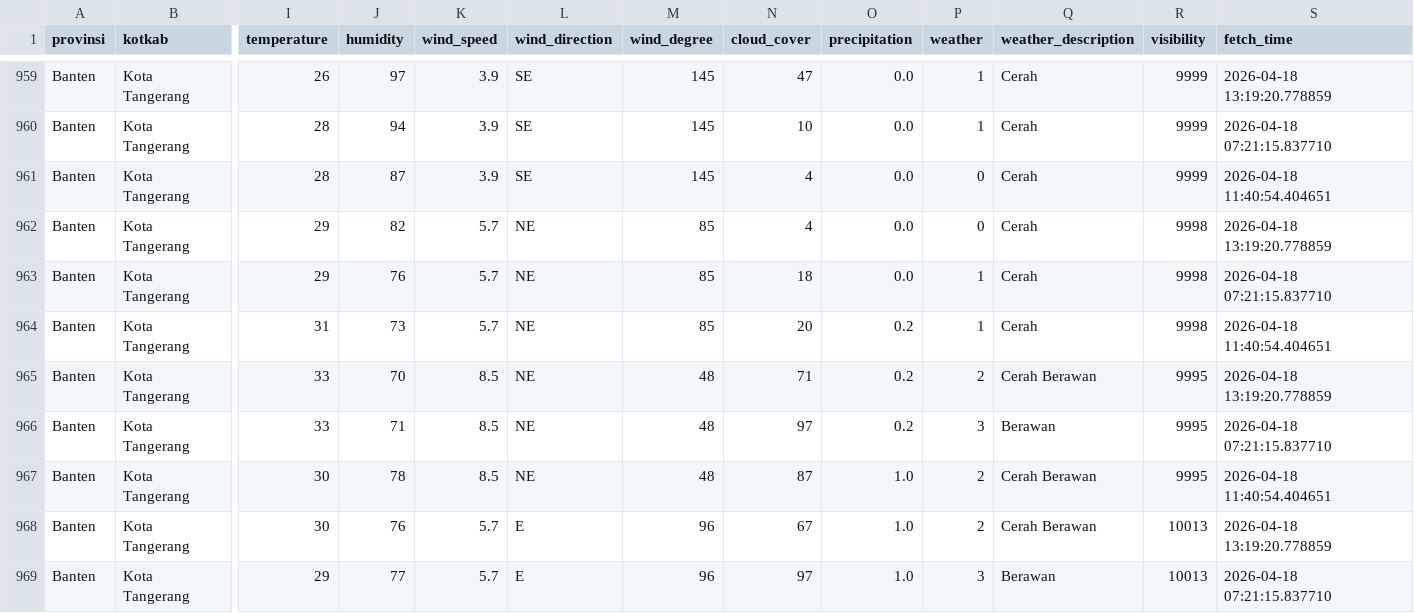
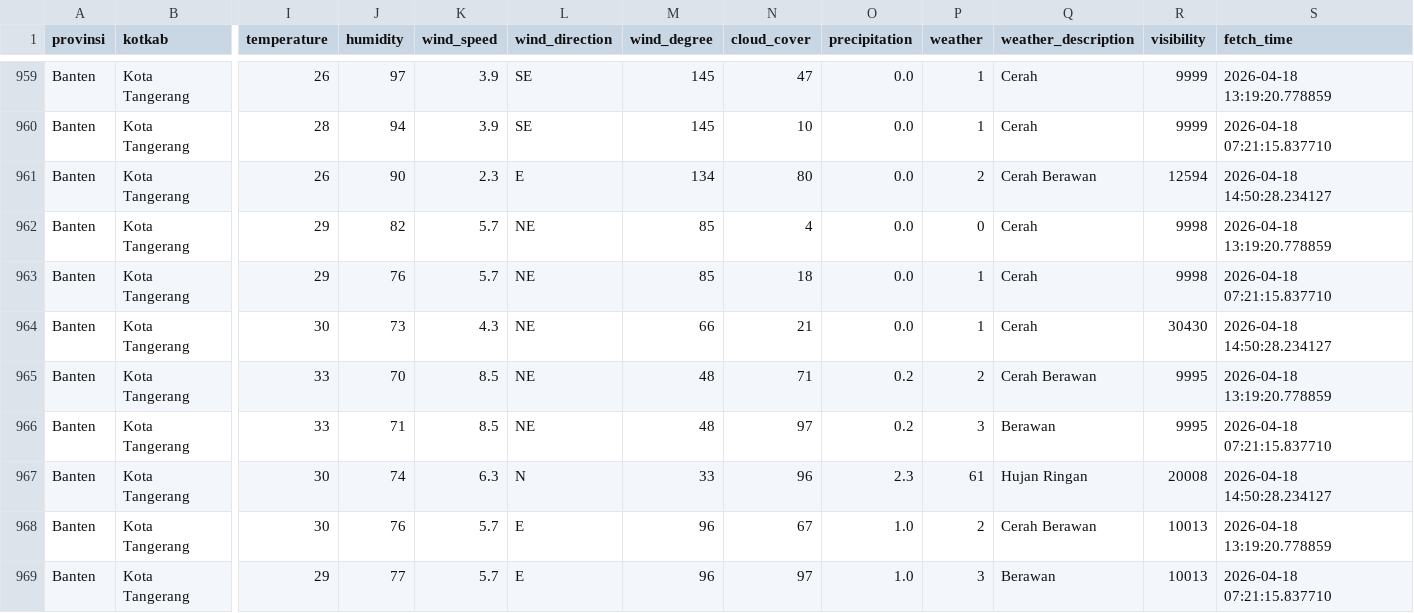
Before and after one commit to f2rra/Eksperimen_SML_Fathur, a CSV file: data/weather.csv, drawn as a sheet; only a part is shown, gaps mark what is left out; the diff covers the shown part only; the diff names each change by its address in the sheet, - before the commit and + after, or states it on an @@ line.

```diff
--- a/data/weather.csv
+++ b/data/weather.csv
-I961 (temperature): 28
+I961 (temperature): 26
-J961 (humidity): 87
+J961 (humidity): 90
-K961 (wind_speed): 3.9
+K961 (wind_speed): 2.3
-L961 (wind_direction): SE
+L961 (wind_direction): E
-M961 (wind_degree): 145
+M961 (wind_degree): 134
-N961 (cloud_cover): 4
+N961 (cloud_cover): 80
-P961 (weather): 0
+P961 (weather): 2
-Q961 (weather_description): Cerah
+Q961 (weather_description): Cerah Berawan
-R961 (visibility): 9999
+R961 (visibility): 12594
-S961 (fetch_time): 2026-04-18 11:40:54.404651
+S961 (fetch_time): 2026-04-18 14:50:28.234127
-I964 (temperature): 31
+I964 (temperature): 30
-K964 (wind_speed): 5.7
+K964 (wind_speed): 4.3
-M964 (wind_degree): 85
+M964 (wind_degree): 66
-N964 (cloud_cover): 20
+N964 (cloud_cover): 21
-O964 (precipitation): 0.2
+O964 (precipitation): 0.0
-R964 (visibility): 9998
+R964 (visibility): 30430
-S964 (fetch_time): 2026-04-18 11:40:54.404651
+S964 (fetch_time): 2026-04-18 14:50:28.234127
-J967 (humidity): 78
+J967 (humidity): 74
-K967 (wind_speed): 8.5
+K967 (wind_speed): 6.3
-L967 (wind_direction): NE
+L967 (wind_direction): N
-M967 (wind_degree): 48
+M967 (wind_degree): 33
-N967 (cloud_cover): 87
+N967 (cloud_cover): 96
-O967 (precipitation): 1.0
+O967 (precipitation): 2.3
-P967 (weather): 2
+P967 (weather): 61
-Q967 (weather_description): Cerah Berawan
+Q967 (weather_description): Hujan Ringan
-R967 (visibility): 9995
+R967 (visibility): 20008
-S967 (fetch_time): 2026-04-18 11:40:54.404651
+S967 (fetch_time): 2026-04-18 14:50:28.234127
```
Also changed, not shown: 139 edited cells elsewhere in this file, preprocessing/weather_preprocessed.csv.
